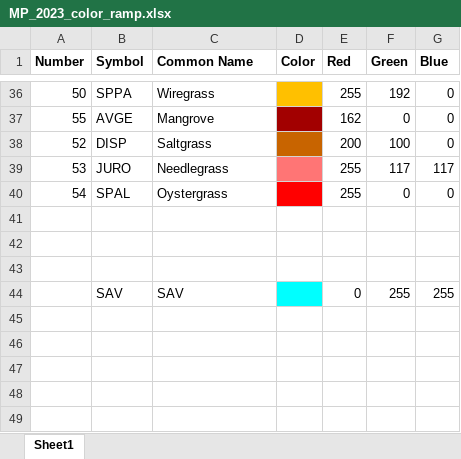
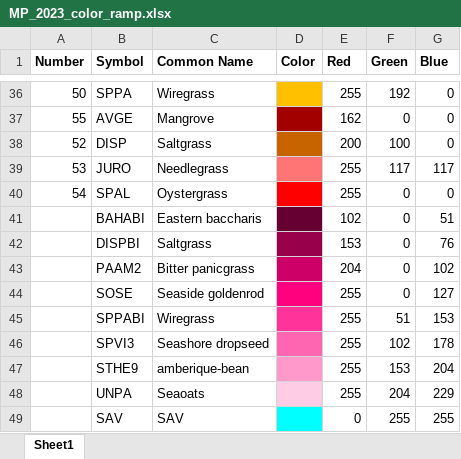
Before and after one commit to CPRA-MP/ICM_LAVegMod, an Excel workbook: MP_2023_color_ramp.xlsx, sheet Sheet1, drawn as a sheet; only a part is shown, gaps mark what is left out; values as stored, in another font and other column widths than the file's, no borders; the diff names each change by its address in the sheet, - before the commit and + after, or states it on an @@ line.

Commit message:
update to color scheme
- barrier island species are now included in MP_2023_color_ramp

```diff
--- a/MP_2023_color_ramp.xlsx (sheet Sheet1)
+++ b/MP_2023_color_ramp.xlsx (sheet Sheet1)
-row 41: (empty)
+row 41:  | BAHABI | Eastern baccharis |  | 102 | 0 | 51
-D41 fill: none
+D41 fill: #660033
-row 42: (empty)
+row 42:  | DISPBI | Saltgrass |  | 153 | 0 | 76
-D42 fill: none
+D42 fill: #99004C
-row 43: (empty)
+row 43:  | PAAM2 | Bitter panicgrass |  | 204 | 0 | 102
-D43 fill: none
+D43 fill: #CC0066
+row 44:  | SOSE | Seaside goldenrod |  | 255 | 0 | 127
+row 45:  | SPPABI | Wiregrass |  | 255 | 51 | 153
+row 46:  | SPVI3 | Seashore dropseed |  | 255 | 102 | 178
+row 47:  | STHE9 | amberique-bean |  | 255 | 153 | 204
+row 48:  | UNPA | Seaoats |  | 255 | 204 | 229
```
Also changed, not shown: 2 other files.
